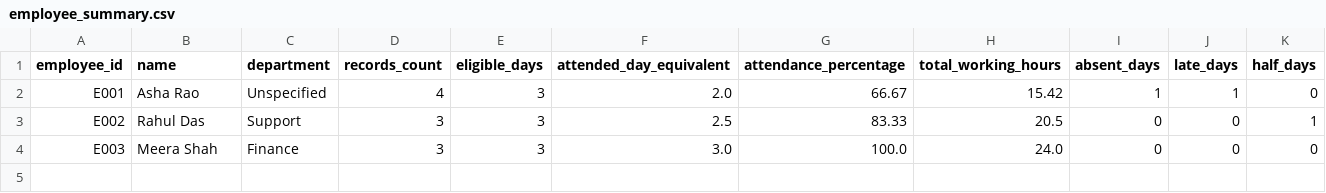
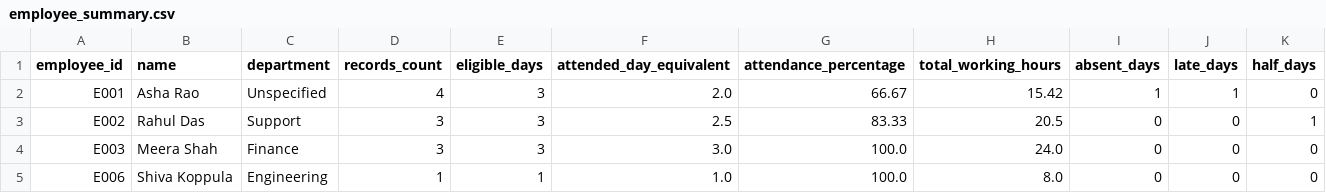
Before and after one commit to Shivakoppula/Employee_Attendance_and_Productivity_Analyzer, a CSV file: output/employee_summary.csv, drawn as a sheet; the diff names each change by its address in the sheet, - before the commit and + after, or states it on an @@ line.

```diff
--- a/output/employee_summary.csv
+++ b/output/employee_summary.csv
+row 5: E006 | Shiva Koppula | Engineering | 1 | 1 | 1.0 | 100.0 | 8.0 | 0 | 0 | 0
```
Also changed, not shown: data/attendance_sample.csv, output/cleaned_attendance.csv, 6 other files.
